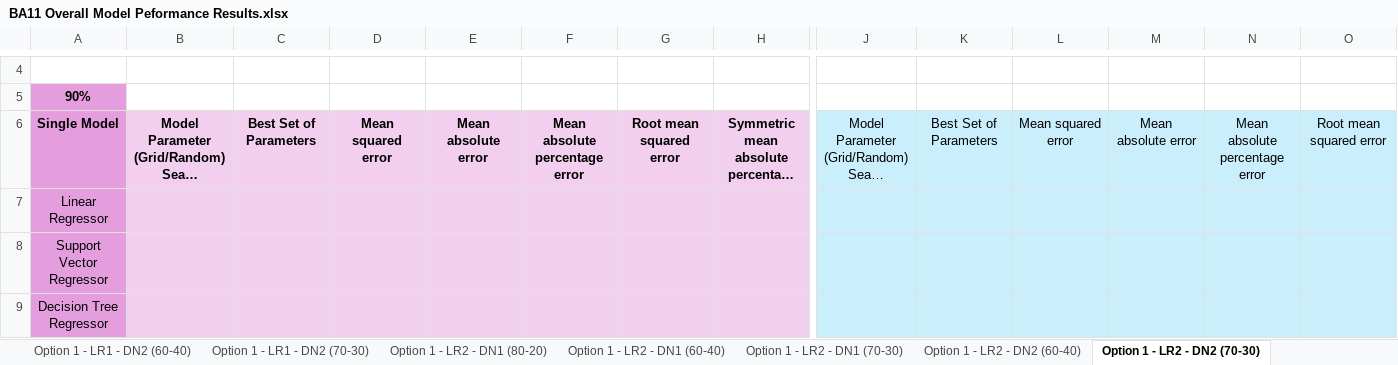
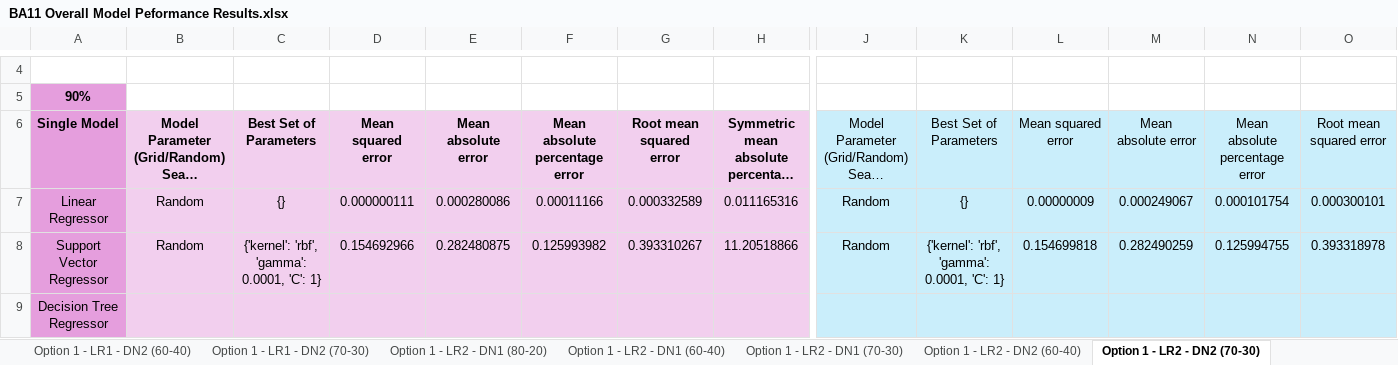
Before and after one commit to oleeveeuh/gr-WPI-UMASS-TOD-Prediction, an Excel workbook: data/performance_sheets_option2/window2/BA11 Overall Model Peformance Results.xlsx, sheet Option 1 - LR2 - DN2 (70-30), drawn as a sheet; only a part is shown, gaps mark what is left out; long unchanged cells end in …; values as stored, in another font and other column widths than the file's, no borders; the diff covers the shown part only; the diff names each change by its address in the sheet, - before the commit and + after, or states it on an @@ line.

```diff
--- a/data/performance_sheets_option2/window2/BA11 Overall Model Peformance Results.xlsx (sheet Option 1 - LR2 - DN2 (70-30))
+++ b/data/performance_sheets_option2/window2/BA11 Overall Model Peformance Results.xlsx (sheet Option 1 - LR2 - DN2 (70-30))
-B7:B8: (empty)
+B7:B8: Random
-C7: (empty)
+C7: {}
-D7: (empty)
+D7: 0.000000111
-E7: (empty)
+E7: 0.000280086
-F7: (empty)
+F7: 0.00011166
-G7: (empty)
+G7: 0.000332589
-H7: (empty)
+H7: 0.011165316
-J7:J8: (empty)
+J7:J8: Random
-K7: (empty)
+K7: {}
-L7: (empty)
+L7: 0.00000009
-M7: (empty)
+M7: 0.000249067
-N7: (empty)
+N7: 0.000101754
-O7: (empty)
+O7: 0.000300101
-C8: (empty)
+C8: {'kernel': 'rbf', 'gamma': 0.0001, 'C': 1}
-D8: (empty)
+D8: 0.154692966
-E8: (empty)
+E8: 0.282480875
-F8: (empty)
+F8: 0.125993982
-G8: (empty)
+G8: 0.393310267
-H8: (empty)
+H8: 11.20518866
-K8: (empty)
+K8: {'kernel': 'rbf', 'gamma': 0.0001, 'C': 1}
-L8: (empty)
+L8: 0.154699818
-M8: (empty)
+M8: 0.282490259
-N8: (empty)
+N8: 0.125994755
-O8: (empty)
+O8: 0.393318978
```
Also changed, not shown: 93 edited cells elsewhere in this sheet, sheet Option 1 - NLR1 - DN1 (80-20), sheet Option 1 - NLR1 - DN1 (60-40), sheet Option 1 - LR2 - DN1 (60-40), sheet Option 1 - LR1 - DN1 (70-30), sheet Option 1 - LR1 - DN1 (80-20), sheet Option 1 - LR2 - DN2 (60-40), 17 more sheets, data/performance_sheets_option2/window2/BA47 Overall Model Peformance Results.xlsx.
